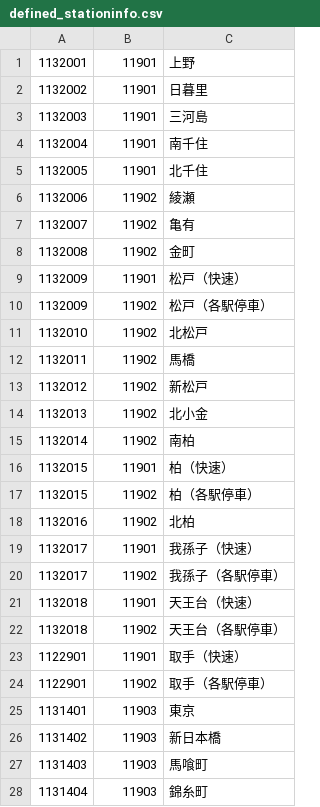
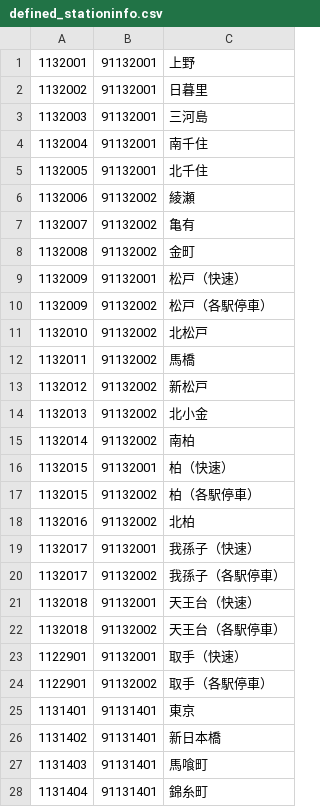
Before and after one commit to take4bcreators/cafe-train-prj, a CSV file: batch/csv/defined_stationinfo.csv, drawn as a sheet; only a part is shown; the diff covers the shown part only.

```diff
--- a/batch/csv/defined_stationinfo.csv
+++ b/batch/csv/defined_stationinfo.csv
@@ -1,28 +1,28 @@
-1132001,11901,上野
-1132002,11901,日暮里
-1132003,11901,三河島
-1132004,11901,南千住
-1132005,11901,北千住
-1132006,11902,綾瀬
-1132007,11902,亀有
-1132008,11902,金町
-1132009,11901,松戸（快速）
-1132009,11902,松戸（各駅停車）
-1132010,11902,北松戸
-1132011,11902,馬橋
-1132012,11902,新松戸
-1132013,11902,北小金
-1132014,11902,南柏
-1132015,11901,柏（快速）
-1132015,11902,柏（各駅停車）
-1132016,11902,北柏
-1132017,11901,我孫子（快速）
-1132017,11902,我孫子（各駅停車）
-1132018,11901,天王台（快速）
-1132018,11902,天王台（各駅停車）
-1122901,11901,取手（快速）
-1122901,11902,取手（各駅停車）
-1131401,11903,東京
-1131402,11903,新日本橋
-1131403,11903,馬喰町
-1131404,11903,錦糸町
+1132001,91132001,上野
+1132002,91132001,日暮里
+1132003,91132001,三河島
+1132004,91132001,南千住
+1132005,91132001,北千住
+1132006,91132002,綾瀬
+1132007,91132002,亀有
+1132008,91132002,金町
+1132009,91132001,松戸（快速）
+1132009,91132002,松戸（各駅停車）
+1132010,91132002,北松戸
+1132011,91132002,馬橋
+1132012,91132002,新松戸
+1132013,91132002,北小金
+1132014,91132002,南柏
+1132015,91132001,柏（快速）
+1132015,91132002,柏（各駅停車）
+1132016,91132002,北柏
+1132017,91132001,我孫子（快速）
+1132017,91132002,我孫子（各駅停車）
+1132018,91132001,天王台（快速）
+1132018,91132002,天王台（各駅停車）
+1122901,91132001,取手（快速）
+1122901,91132002,取手（各駅停車）
+1131401,91131401,東京
+1131402,91131401,新日本橋
+1131403,91131401,馬喰町
+1131404,91131401,錦糸町
```
Also changed, not shown: 1 added row and 83 edited cells elsewhere in this file, batch/csv/defined_lineinfo.csv, batch/csv/line_url.csv, 14 other files.
